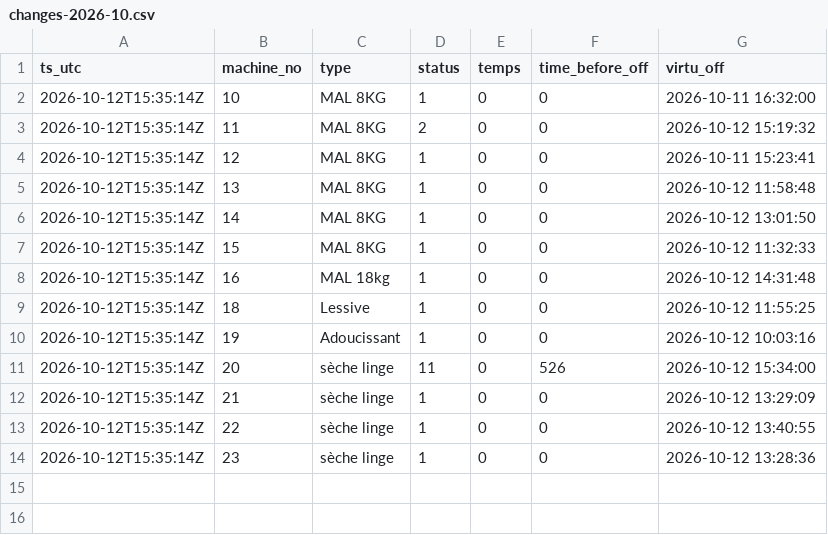
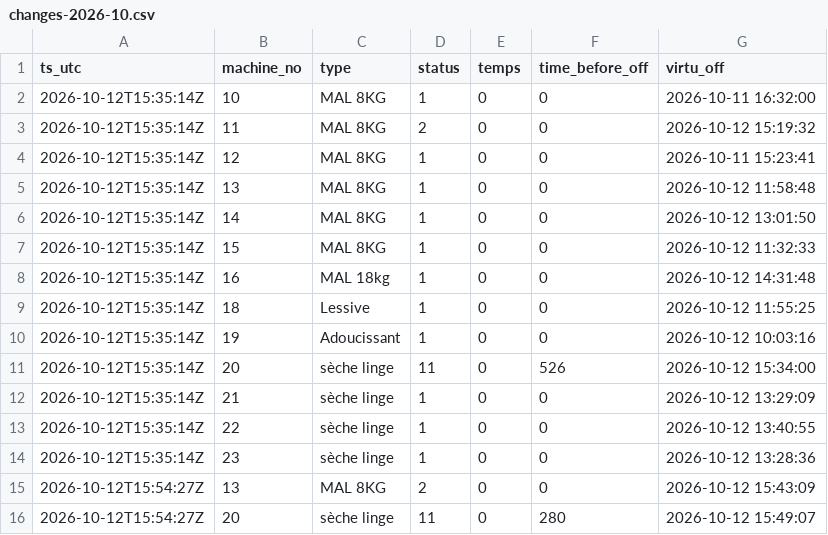
Before and after one commit to killianEurope/laundry-monitor, a CSV file: data/changes-2026-10.csv, drawn as a sheet; the diff names each change by its address in the sheet, - before the commit and + after, or states it on an @@ line.

```diff
--- a/data/changes-2026-10.csv
+++ b/data/changes-2026-10.csv
+row 15: 2026-10-12T15:54:27Z | 13 | MAL 8KG | 2 | 0 | 0 | 2026-10-12 15:43:09
+row 16: 2026-10-12T15:54:27Z | 20 | sèche linge | 11 | 0 | 280 | 2026-10-12 15:49:07
```
Also changed, not shown: 3 other files.
